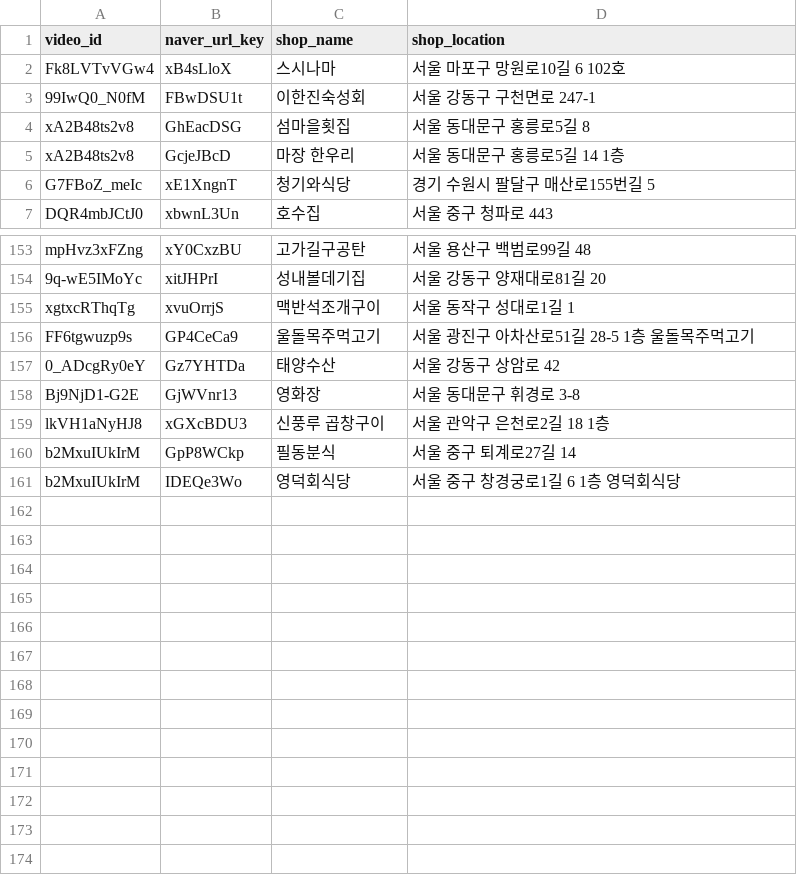
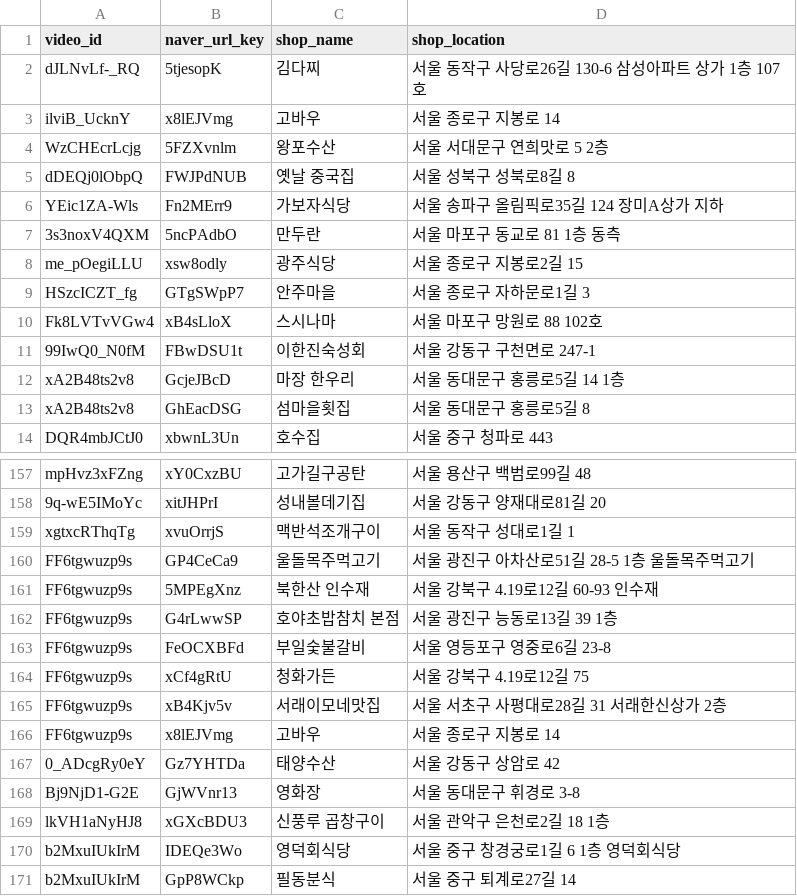
Before and after one commit to tofulim/foodmap, a CSV file: kim3meals_part2.csv, drawn as a sheet; only a part is shown, gaps mark what is left out; the diff covers the shown part only.

```diff
--- a/kim3meals_part2.csv
+++ b/kim3meals_part2.csv
@@ -1,7 +1,14 @@
 video_id,naver_url_key,shop_name,shop_location
-Fk8LVTvVGw4,xB4sLloX,스시나마,서울 마포구 망원로10길 6 102호
+dJLNvLf-_RQ,5tjesopK,김다찌,서울 동작구 사당로26길 130-6 삼성아파트 상가 1층 107호
+ilviB_UcknY,x8lEJVmg,고바우,서울 종로구 지봉로 14
+WzCHEcrLcjg,5FZXvnlm,왕포수산,서울 서대문구 연희맛로 5 2층
+dDEQj0lObpQ,FWJPdNUB,옛날 중국집,서울 성북구 성북로8길 8
+YEic1ZA-Wls,Fn2MErr9,가보자식당,서울 송파구 올림픽로35길 124 장미A상가 지하
+3s3noxV4QXM,5ncPAdbO,만두란,서울 마포구 동교로 81 1층 동측
+me_pOegiLLU,xsw8odly,광주식당,서울 종로구 지봉로2길 15
+HSzcICZT_fg,GTgSWpP7,안주마을,서울 종로구 자하문로1길 3
+Fk8LVTvVGw4,xB4sLloX,스시나마,서울 마포구 망원로 88 102호
 99IwQ0_N0fM,FBwDSU1t,이한진숙성회,서울 강동구 구천면로 247-1
+xA2B48ts2v8,GcjeJBcD,마장 한우리,서울 동대문구 홍릉로5길 14 1층
 xA2B48ts2v8,GhEacDSG,섬마을횟집,서울 동대문구 홍릉로5길 8
-xA2B48ts2v8,GcjeJBcD,마장 한우리,서울 동대문구 홍릉로5길 14 1층
-G7FBoZ_meIc,xE1XngnT,청기와식당,경기 수원시 팔달구 매산로155번길 5
 DQR4mbJCtJ0,xbwnL3Un,호수집,서울 중구 청파로 443
@@ -156,2 +160,8 @@ xgtxcRThqTg,xvuOrrjS,맥반석조개구이,서울 동작구 성대로1길 1
 FF6tgwuzp9s,GP4CeCa9,울돌목주먹고기,서울 광진구 아차산로51길 28-5 1층 울돌목주먹고기
+FF6tgwuzp9s,5MPEgXnz,북한산 인수재,서울 강북구 4.19로12길 60-93 인수재
+FF6tgwuzp9s,G4rLwwSP,호야초밥참치 본점,서울 광진구 능동로13길 39 1층
+FF6tgwuzp9s,FeOCXBFd,부일숯불갈비,서울 영등포구 영중로6길 23-8
+FF6tgwuzp9s,xCf4gRtU,청화가든,서울 강북구 4.19로12길 75
+FF6tgwuzp9s,xB4Kjv5v,서래이모네맛집,서울 서초구 사평대로28길 31 서래한신상가 2층
+FF6tgwuzp9s,x8lEJVmg,고바우,서울 종로구 지봉로 14
 0_ADcgRy0eY,Gz7YHTDa,태양수산,서울 강동구 상암로 42
@@ -159,3 +169,3 @@ Bj9NjD1-G2E,GjWVnr13,영화장,서울 동대문구 휘경로 3-8
 lkVH1aNyHJ8,xGXcBDU3,신풍루 곱창구이,서울 관악구 은천로2길 18 1층
+b2MxuIUkIrM,IDEQe3Wo,영덕회식당,서울 중구 창경궁로1길 6 1층 영덕회식당
 b2MxuIUkIrM,GpP8WCkp,필동분식,서울 중구 퇴계로27길 14
-b2MxuIUkIrM,IDEQe3Wo,영덕회식당,서울 중구 창경궁로1길 6 1층 영덕회식당
```
Also changed, not shown: 1 added row, 4 removed rows, 12 moved rows and 2 edited cells elsewhere in this file, kim3meals_part1.csv, 1 other file.
